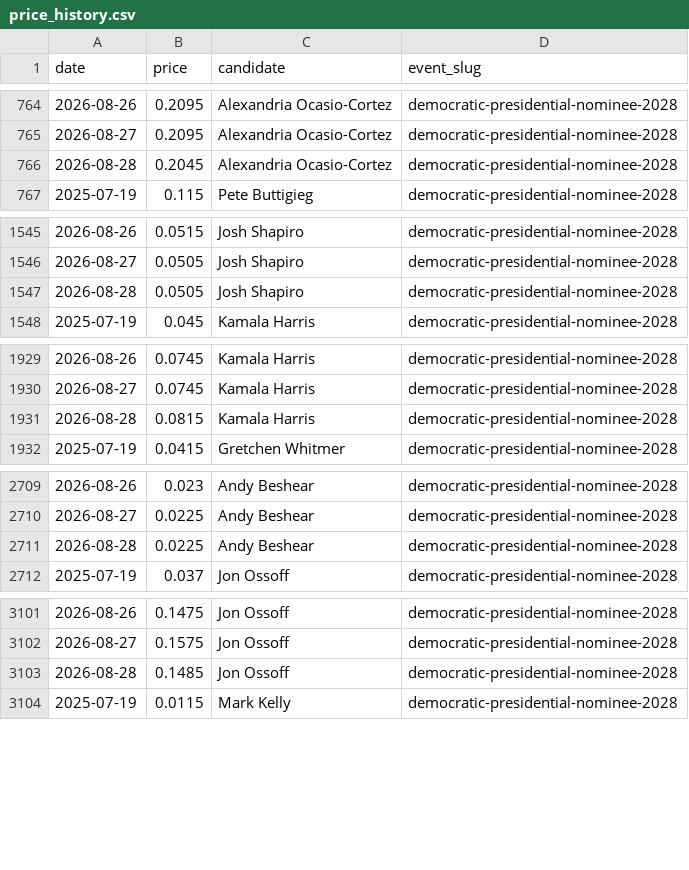
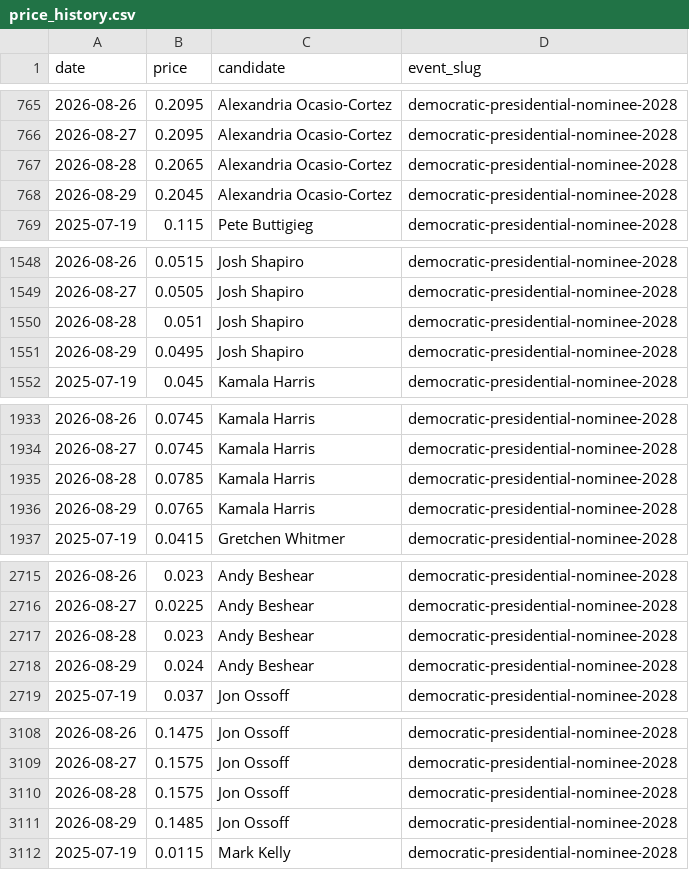
Before and after one commit to SebastianChaves210/newsom-2028-valuation, a CSV file: data/processed/price_history.csv, drawn as a sheet; only a part is shown, gaps mark what is left out; the diff covers the shown part only.

```diff
--- a/data/processed/price_history.csv
+++ b/data/processed/price_history.csv
@@ -765,3 +766,4 @@ date,price,candidate,event_slug
 2026-08-27,0.2095,Alexandria Ocasio-Cortez,democratic-presidential-nominee-2028
-2026-08-28,0.2045,Alexandria Ocasio-Cortez,democratic-presidential-nominee-2028
+2026-08-28,0.2065,Alexandria Ocasio-Cortez,democratic-presidential-nominee-2028
+2026-08-29,0.2045,Alexandria Ocasio-Cortez,democratic-presidential-nominee-2028
 2025-07-19,0.115,Pete Buttigieg,democratic-presidential-nominee-2028
@@ -1546,3 +1549,4 @@ date,price,candidate,event_slug
 2026-08-27,0.0505,Josh Shapiro,democratic-presidential-nominee-2028
-2026-08-28,0.0505,Josh Shapiro,democratic-presidential-nominee-2028
+2026-08-28,0.051,Josh Shapiro,democratic-presidential-nominee-2028
+2026-08-29,0.0495,Josh Shapiro,democratic-presidential-nominee-2028
 2025-07-19,0.045,Kamala Harris,democratic-presidential-nominee-2028
@@ -1930,3 +1934,4 @@ date,price,candidate,event_slug
 2026-08-27,0.0745,Kamala Harris,democratic-presidential-nominee-2028
-2026-08-28,0.0815,Kamala Harris,democratic-presidential-nominee-2028
+2026-08-28,0.0785,Kamala Harris,democratic-presidential-nominee-2028
+2026-08-29,0.0765,Kamala Harris,democratic-presidential-nominee-2028
 2025-07-19,0.0415,Gretchen Whitmer,democratic-presidential-nominee-2028
@@ -2710,3 +2716,4 @@ date,price,candidate,event_slug
 2026-08-27,0.0225,Andy Beshear,democratic-presidential-nominee-2028
-2026-08-28,0.0225,Andy Beshear,democratic-presidential-nominee-2028
+2026-08-28,0.023,Andy Beshear,democratic-presidential-nominee-2028
+2026-08-29,0.024,Andy Beshear,democratic-presidential-nominee-2028
 2025-07-19,0.037,Jon Ossoff,democratic-presidential-nominee-2028
@@ -3102,3 +3109,4 @@ date,price,candidate,event_slug
 2026-08-27,0.1575,Jon Ossoff,democratic-presidential-nominee-2028
-2026-08-28,0.1485,Jon Ossoff,democratic-presidential-nominee-2028
+2026-08-28,0.1575,Jon Ossoff,democratic-presidential-nominee-2028
+2026-08-29,0.1485,Jon Ossoff,democratic-presidential-nominee-2028
 2025-07-19,0.0115,Mark Kelly,democratic-presidential-nominee-2028
```
Also changed, not shown: 16 added rows and 6 edited cells elsewhere in this file, data/processed/gdelt.csv, data/processed/verdict_history.csv, 9 other files.
